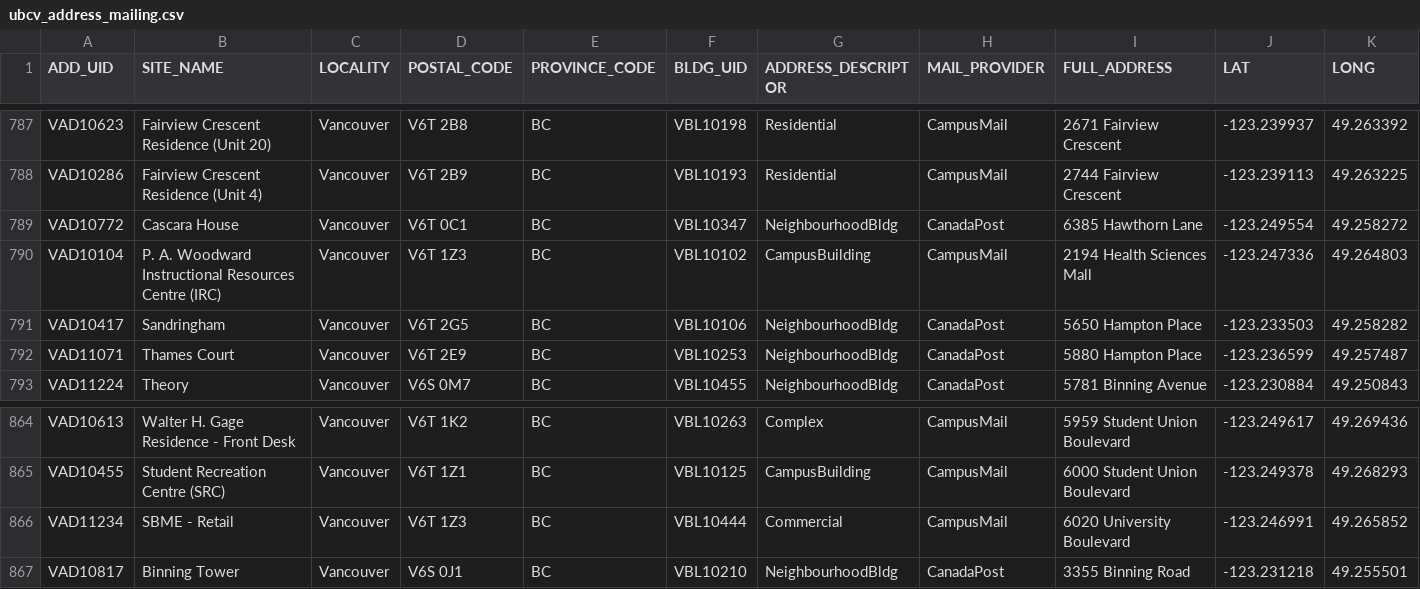
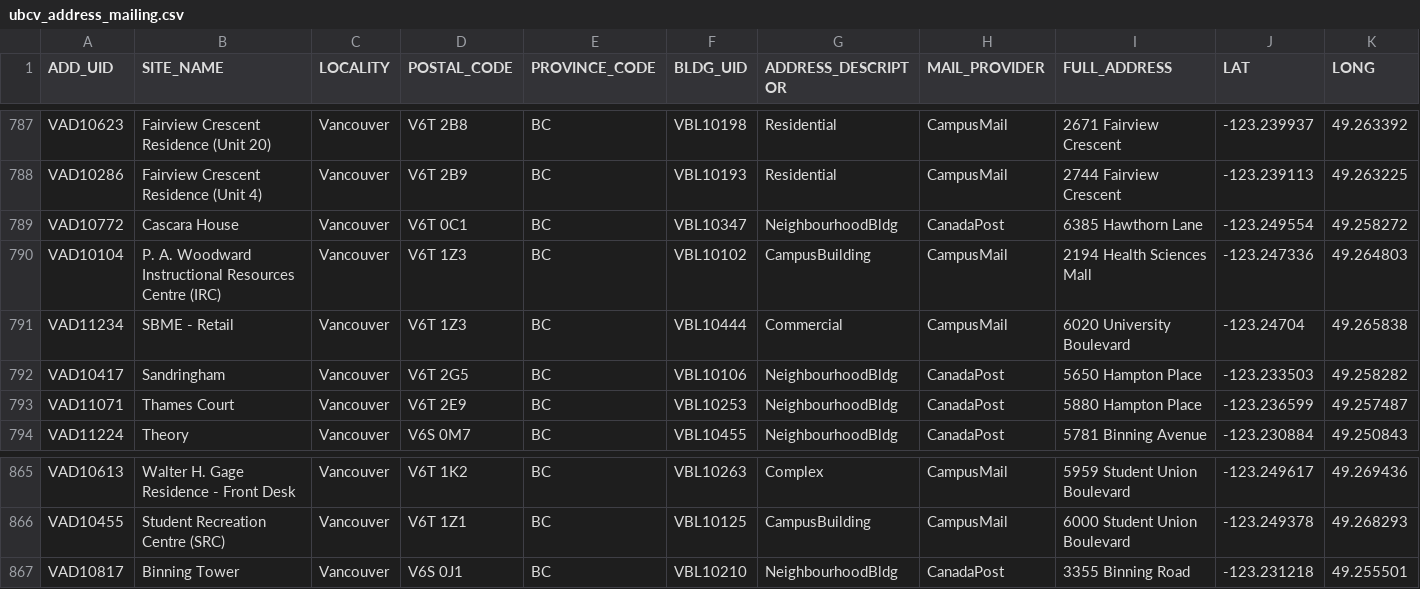
Before and after one commit to UBCGeodata/ubc-geospatial-opendata, a CSV file: ubcv/locations/csv/ubcv_address_mailing.csv, drawn as a sheet; only a part is shown, gaps mark what is left out.

```diff
--- a/ubcv/locations/csv/ubcv_address_mailing.csv
+++ b/ubcv/locations/csv/ubcv_address_mailing.csv
@@ -790,2 +790,3 @@ VAD10772,Cascara House,Vancouver,V6T 0C1,BC,VBL10347,NeighbourhoodBldg,CanadaPos
 VAD10104,P. A. Woodward Instructional Resources Centre (IRC),Vancouver,V6T 1Z3,BC,VBL10102,CampusBuilding,CampusMail,2194 Health Sciences Mall,-123.247336,49.264803
+VAD11234,SBME - Retail,Vancouver,V6T 1Z3,BC,VBL10444,Commercial,CampusMail,6020 University Boulevard,-123.24704,49.265838
 VAD10417,Sandringham,Vancouver,V6T 2G5,BC,VBL10106,NeighbourhoodBldg,CanadaPost,5650 Hampton Place,-123.233503,49.258282
@@ -865,3 +866,2 @@ VAD10613,Walter H. Gage Residence - Front Desk,Vancouver,V6T 1K2,BC,VBL10263,Com
 VAD10455,Student Recreation Centre (SRC),Vancouver,V6T 1Z1,BC,VBL10125,CampusBuilding,CampusMail,6000 Student Union Boulevard,-123.249378,49.268293
-VAD11234,SBME - Retail,Vancouver,V6T 1Z3,BC,VBL10444,Commercial,CampusMail,6020 University Boulevard,-123.246991,49.265852
 VAD10817,Binning Tower,Vancouver,V6S 0J1,BC,VBL10210,NeighbourhoodBldg,CanadaPost,3355 Binning Road,-123.231218,49.255501
```
Also changed, not shown: off-campus/locations/csv/ubc_regional_locations.csv, ubco/locations/csv/ubco_address_full.csv, 15 other files.
